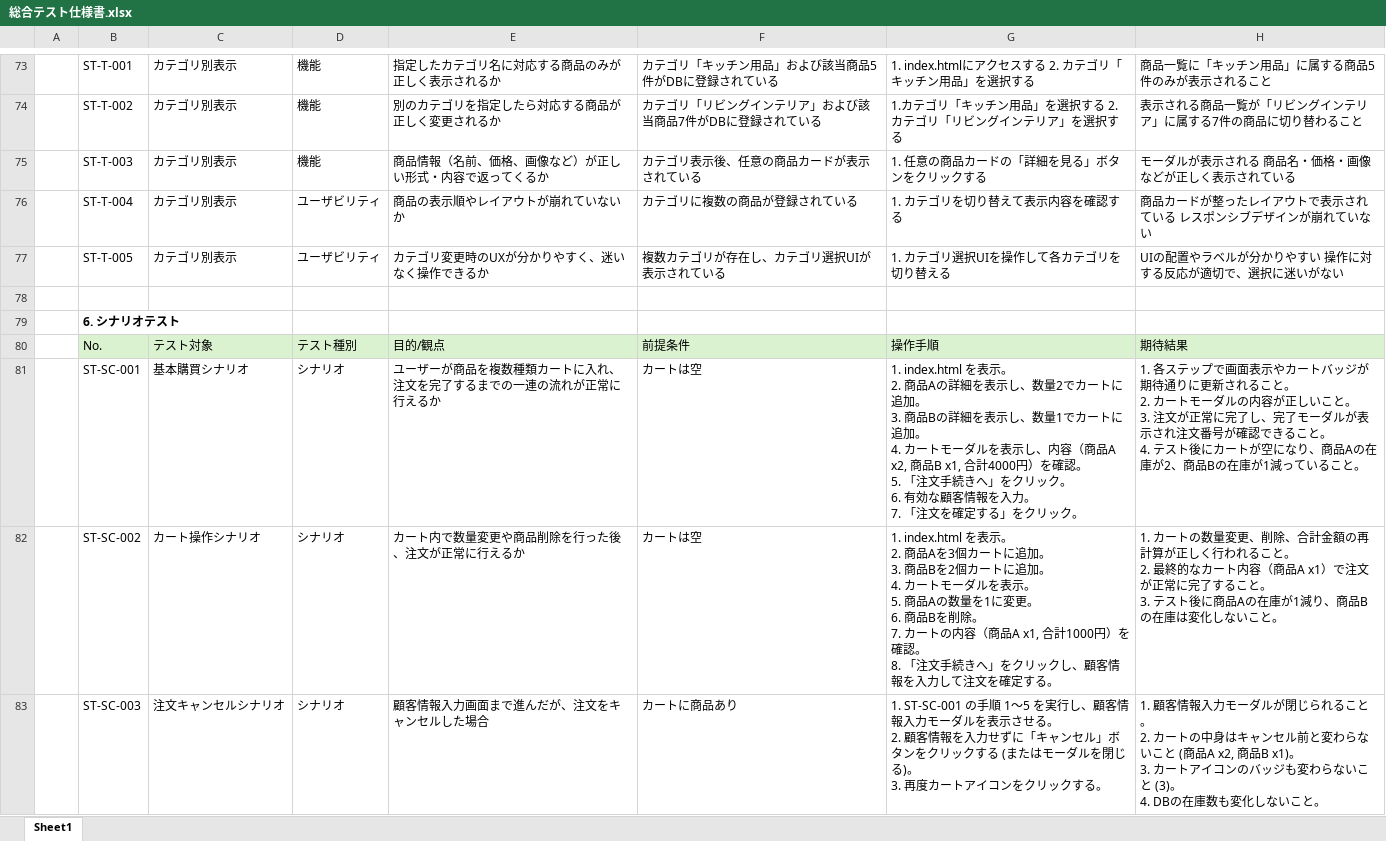
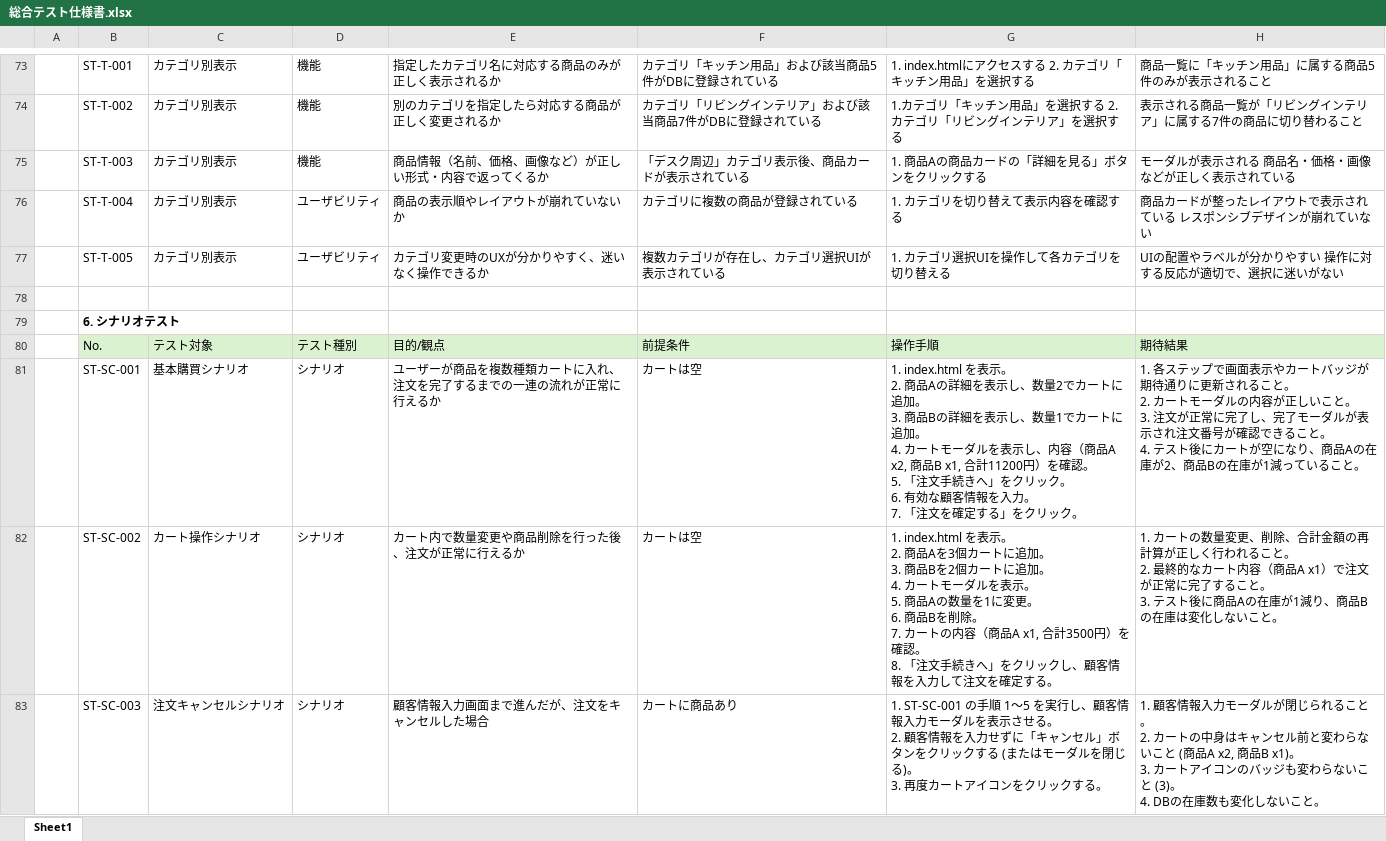
Before and after one commit to Rikumt12/Popcorn, an Excel workbook: 総合テスト/総合テスト仕様書.xlsx, sheet Sheet1, drawn as a sheet; only a part is shown, gaps mark what is left out; values as stored, in another font and other column widths than the file's, no borders; the diff names each change by its address in the sheet, - before the commit and + after, or states it on an @@ line.

Commit message:
ファイル変更

```diff
--- a/総合テスト/総合テスト仕様書.xlsx (sheet Sheet1)
+++ b/総合テスト/総合テスト仕様書.xlsx (sheet Sheet1)
-F75: カテゴリ表示後、任意の商品カードが表示されている
+F75: 「デスク周辺」カテゴリ表示後、商品カードが表示されている
-G75: 1. 任意の商品カードの「詳細を見る」ボタンをクリックする
+G75: 1. 商品Aの商品カードの「詳細を見る」ボタンをクリックする
-G81: …B x1, 合計4000円）を確…
+G81: …B x1, 合計11200円）を確…
-G82: …A x1, 合計1000円）を確…
+G82: …A x1, 合計3500円）を確…
```
